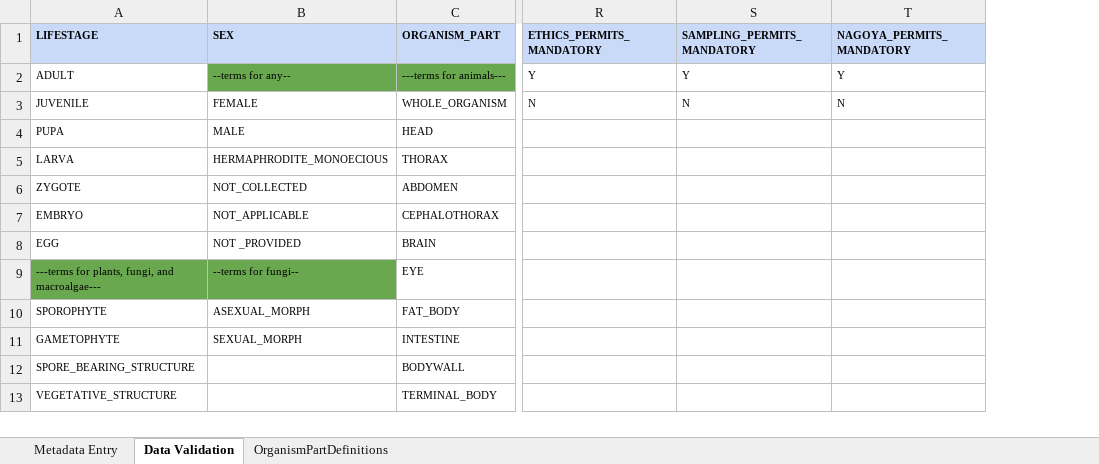
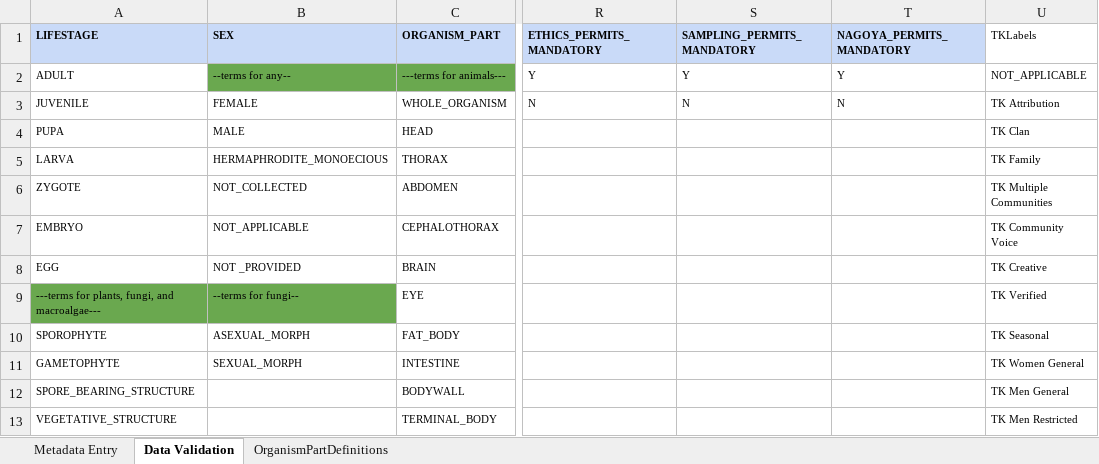
Before and after one commit to ERGA-consortium/ERGA-sample-manifest, an Excel workbook: ERGA_SAMPLE_MANIFEST_V1.xlsx, sheet Data Validation, drawn as a sheet; only a part is shown, gaps mark what is left out; values as stored, in another font and other column widths than the file's, no borders; the diff names each change by its address in the sheet, - before the commit and + after, or states it on an @@ line.

Commit message:
adding list of Traditional Knowledge terms

```diff
--- a/ERGA_SAMPLE_MANIFEST_V1.xlsx (sheet Data Validation)
+++ b/ERGA_SAMPLE_MANIFEST_V1.xlsx (sheet Data Validation)
+column U (TKLabels), rows 2-13: NOT_APPLICABLE | TK Attribution | TK Clan | TK Family | TK Multiple Communities | TK Community Voice | TK Creative | TK Verified | TK Seasonal | TK Women General | TK Men General | TK Men Restricted
```
